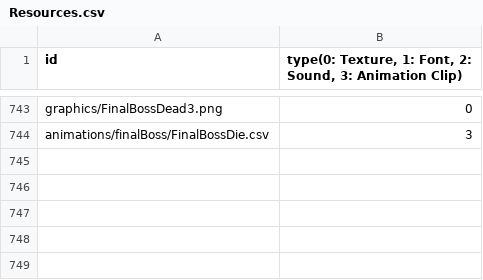
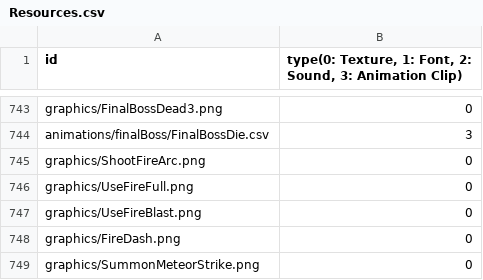
Before and after one commit to MinWooPark98/SFML_TeamProject, a CSV file: WizardOfLegend/WizardOfLegend-bin/Resources.csv, drawn as a sheet; only a part is shown, gaps mark what is left out; the diff names each change by its address in the sheet, - before the commit and + after, or states it on an @@ line.

```diff
--- a/WizardOfLegend/WizardOfLegend-bin/Resources.csv
+++ b/WizardOfLegend/WizardOfLegend-bin/Resources.csv
+row 745: graphics/ShootFireArc.png | 0
+row 746: graphics/UseFireFull.png | 0
+row 747: graphics/UseFireBlast.png | 0
+row 748: graphics/FireDash.png | 0
+row 749: graphics/SummonMeteorStrike.png | 0
```
Also changed, not shown: WizardOfLegend/WizardOfLegend-bin/tables/skillset.csv, 6 other files.
